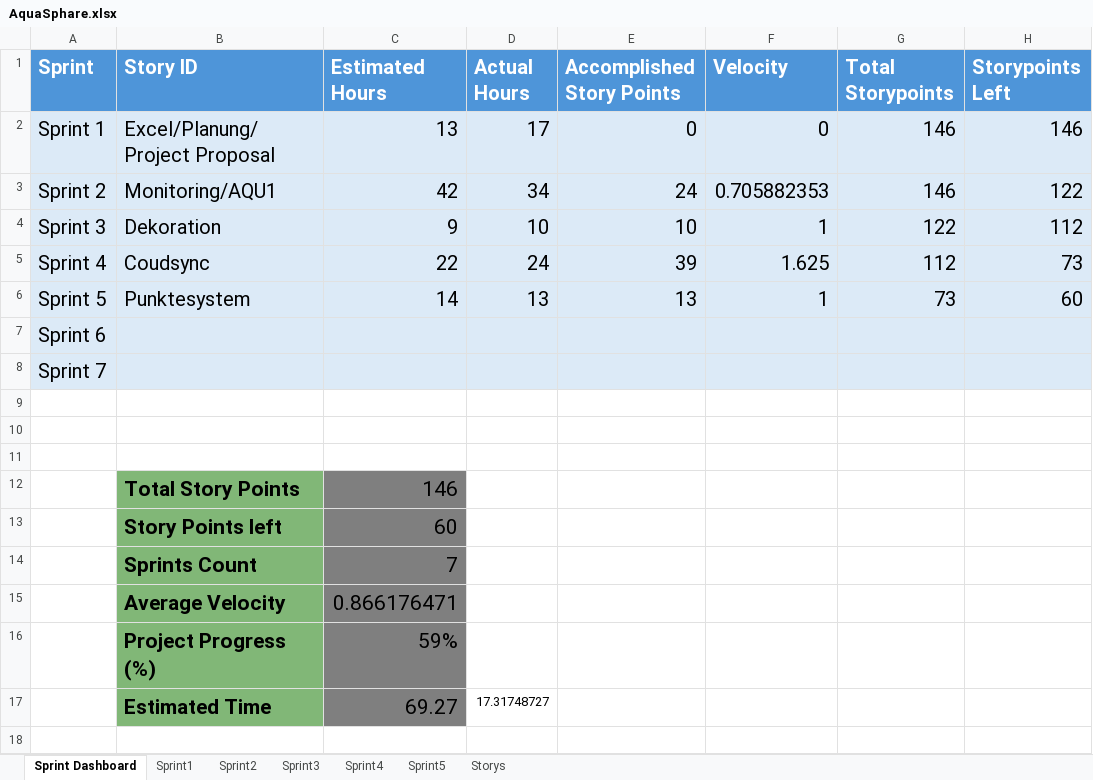
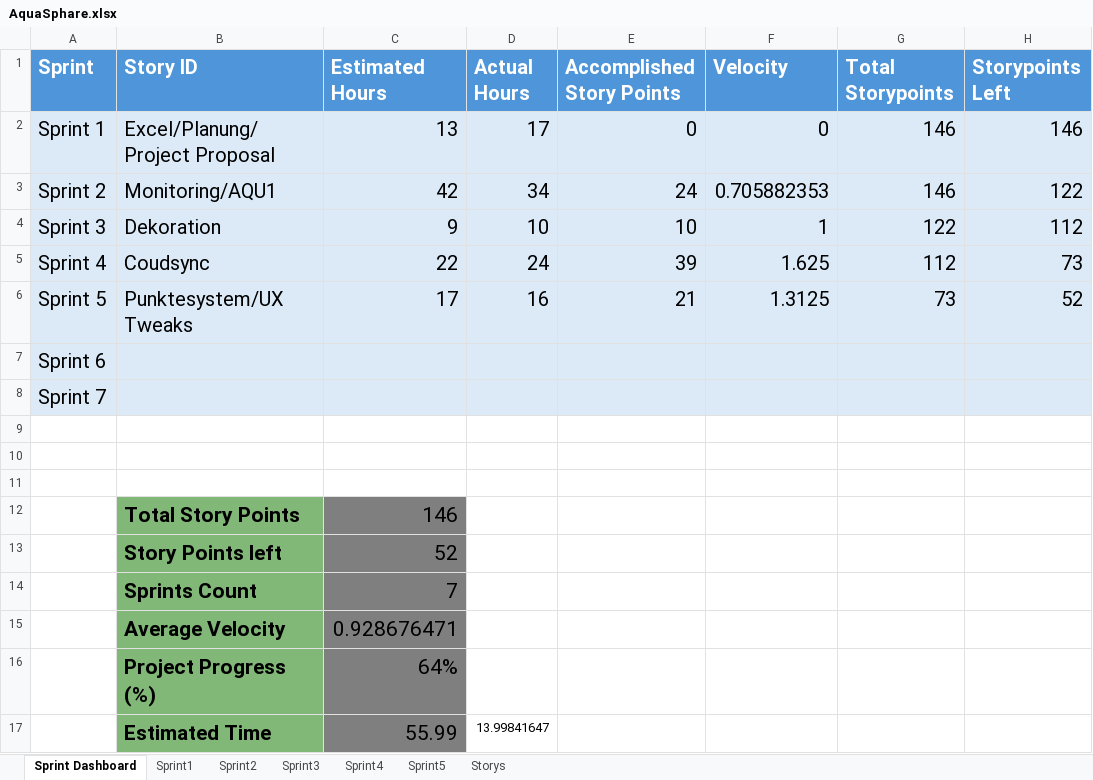
Before and after one commit to Aquasphere-team/AquaSphere, an Excel workbook: aquasphere/Excel_File/AquaSphare.xlsx, sheet Sprint Dashboard, drawn as a sheet; values as stored, in another font and other column widths than the file's, no borders; table styles not drawn; removed rows and columns are numbered as before the commit, all else as after; the diff names each change by its address in the sheet, - before the commit and + after, or states it on an @@ line.

Commit message:
deleted old excelFile; Tweaked UX; added FishInfo;

```diff
--- a/aquasphere/Excel_File/AquaSphare.xlsx (sheet Sprint Dashboard)
+++ b/aquasphere/Excel_File/AquaSphare.xlsx (sheet Sprint Dashboard)
-row 6: Sprint 5 | Punktesystem | 14 | 13 | 13 | 1 | 73 | 60
+row 6: Sprint 5 | Punktesystem/UX Tweaks | 17 | 16 | 21 | 1.3125 | 73 | 52
-C13 (Estimated Hours): 60
+C13 (Estimated Hours): 52
-C15 (Estimated Hours): 0.866176471
+C15 (Estimated Hours): 0.928676471
-C16 (Estimated Hours): 59%
+C16 (Estimated Hours): 64%
-C17 (Estimated Hours): 69.27
+C17 (Estimated Hours): 55.99
-D17 (Actual Hours): 17.31748727
+D17 (Actual Hours): 13.99841647
```
Also changed, not shown: sheet Sprint5, sheet Storys, 6 other files.
